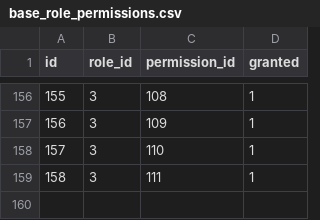
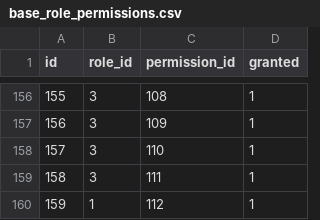
Before and after one commit to projeto-toq/toq_server, a CSV file: data/base_role_permissions.csv, drawn as a sheet; only a part is shown, gaps mark what is left out; the diff names each change by its address in the sheet, - before the commit and + after, or states it on an @@ line.

```diff
--- a/data/base_role_permissions.csv
+++ b/data/base_role_permissions.csv
+row 160: 159 | 1 | 112 | 1
```
Also changed, not shown: data/base_permissions.csv, 14 other files.
